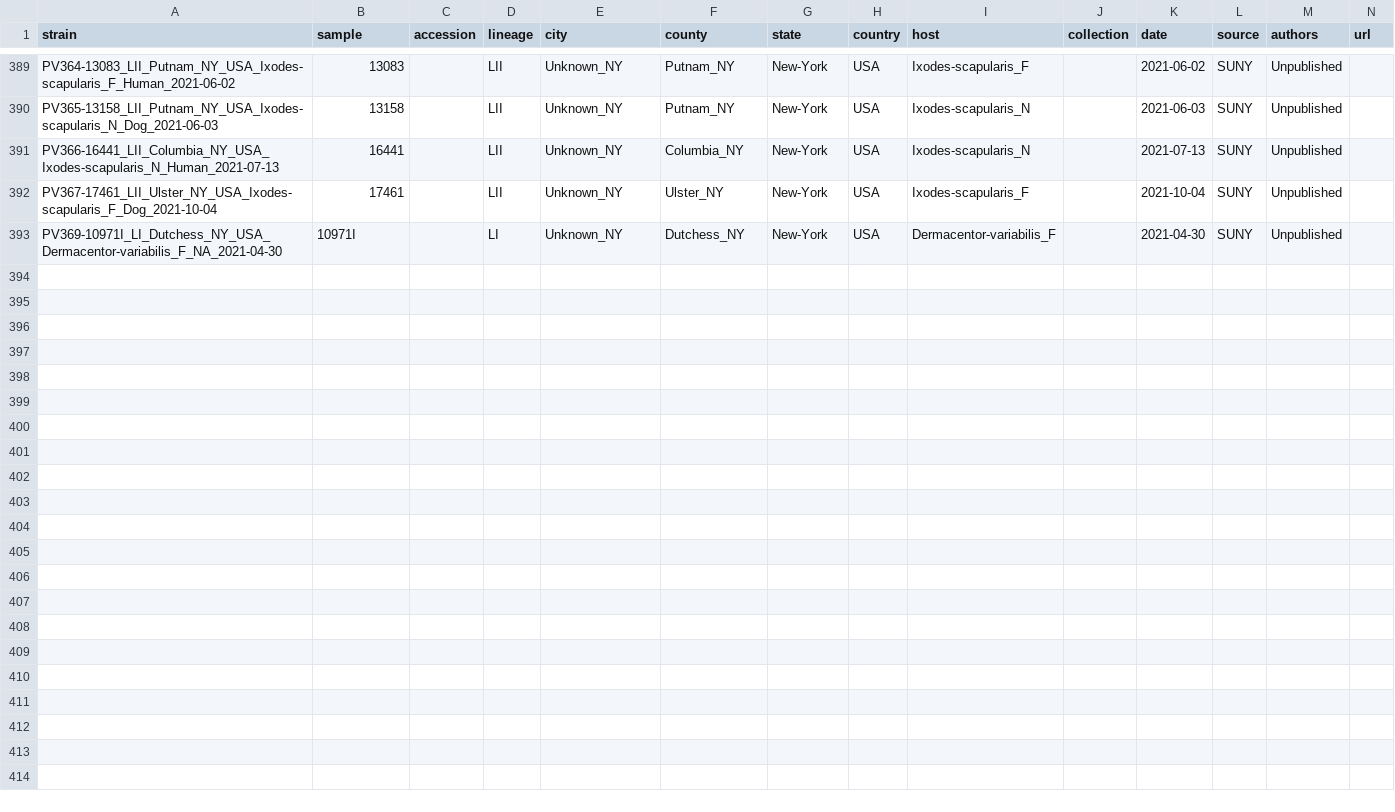
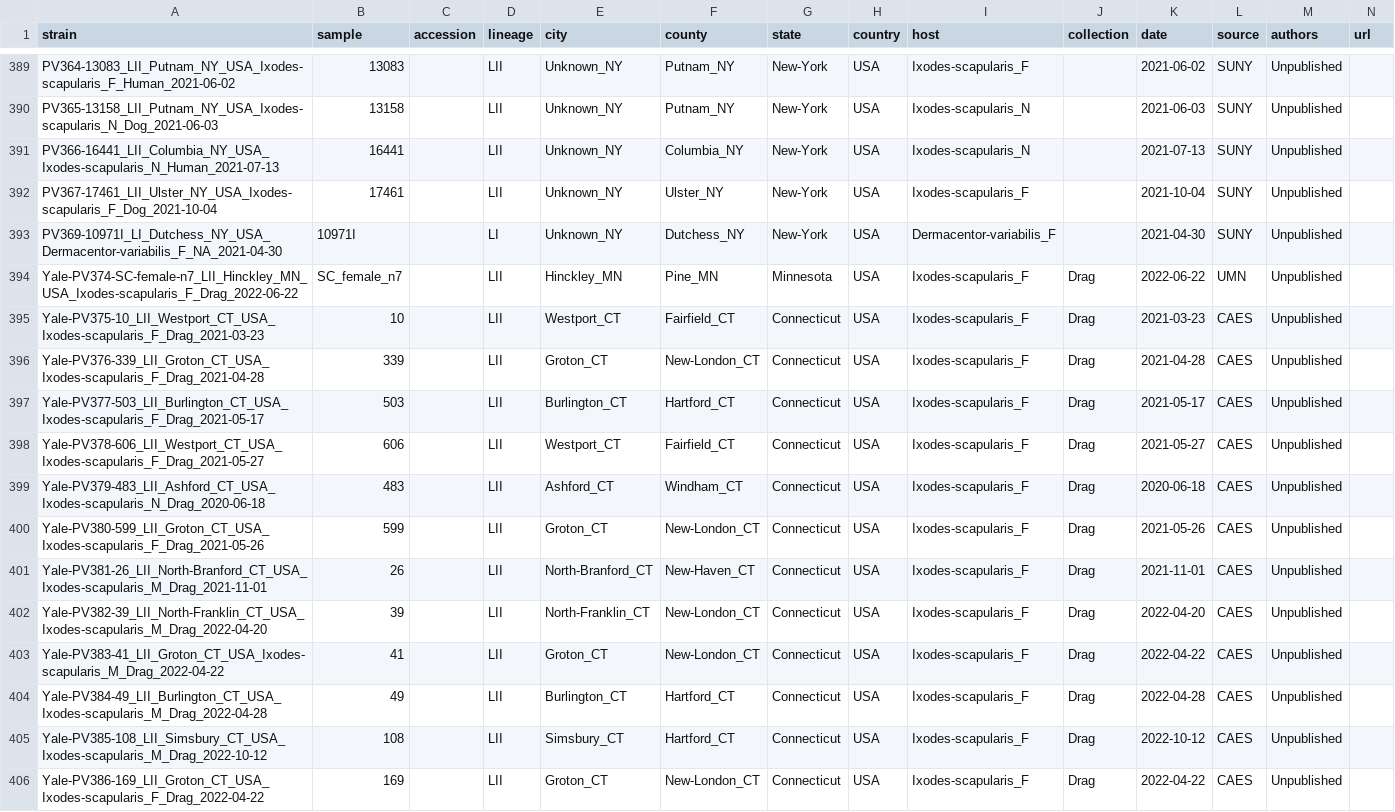
Before and after one commit to grubaughlab/powassan-genomics, a TSV file: auspice/All_config-data/data/metadata.tsv, drawn as a sheet; only a part is shown, gaps mark what is left out; rows hold the shown columns only; the diff names each change by its address in the sheet, - before the commit and + after, or states it on an @@ line.

```diff
--- a/auspice/All_config-data/data/metadata.tsv
+++ b/auspice/All_config-data/data/metadata.tsv
+row 394: Yale-PV374-SC-female-n7_LII_Hinckley_MN_USA_Ixodes-scapularis_F_Drag_2022-06-22 | SC_female_n7 |  | LII | Hinckley_MN | Pine_MN | Minnesota | USA | Ixodes-scapularis_F | Drag | 2022-06-22 | UMN | Unpublished
+row 395: Yale-PV375-10_LII_Westport_CT_USA_Ixodes-scapularis_F_Drag_2021-03-23 | 10 |  | LII | Westport_CT | Fairfield_CT | Connecticut | USA | Ixodes-scapularis_F | Drag | 2021-03-23 | CAES | Unpublished
+row 396: Yale-PV376-339_LII_Groton_CT_USA_Ixodes-scapularis_F_Drag_2021-04-28 | 339 |  | LII | Groton_CT | New-London_CT | Connecticut | USA | Ixodes-scapularis_F | Drag | 2021-04-28 | CAES | Unpublished
+row 397: Yale-PV377-503_LII_Burlington_CT_USA_Ixodes-scapularis_F_Drag_2021-05-17 | 503 |  | LII | Burlington_CT | Hartford_CT | Connecticut | USA | Ixodes-scapularis_F | Drag | 2021-05-17 | CAES | Unpublished
+row 398: Yale-PV378-606_LII_Westport_CT_USA_Ixodes-scapularis_F_Drag_2021-05-27 | 606 |  | LII | Westport_CT | Fairfield_CT | Connecticut | USA | Ixodes-scapularis_F | Drag | 2021-05-27 | CAES | Unpublished
+row 399: Yale-PV379-483_LII_Ashford_CT_USA_Ixodes-scapularis_N_Drag_2020-06-18 | 483 |  | LII | Ashford_CT | Windham_CT | Connecticut | USA | Ixodes-scapularis_F | Drag | 2020-06-18 | CAES | Unpublished
+row 400: Yale-PV380-599_LII_Groton_CT_USA_Ixodes-scapularis_F_Drag_2021-05-26 | 599 |  | LII | Groton_CT | New-London_CT | Connecticut | USA | Ixodes-scapularis_F | Drag | 2021-05-26 | CAES | Unpublished
+row 401: Yale-PV381-26_LII_North-Branford_CT_USA_Ixodes-scapularis_M_Drag_2021-11-01 | 26 |  | LII | North-Branford_CT | New-Haven_CT | Connecticut | USA | Ixodes-scapularis_F | Drag | 2021-11-01 | CAES | Unpublished
+row 402: Yale-PV382-39_LII_North-Franklin_CT_USA_Ixodes-scapularis_M_Drag_2022-04-20 | 39 |  | LII | North-Franklin_CT | New-London_CT | Connecticut | USA | Ixodes-scapularis_F | Drag | 2022-04-20 | CAES | Unpublished
+row 403: Yale-PV383-41_LII_Groton_CT_USA_Ixodes-scapularis_M_Drag_2022-04-22 | 41 |  | LII | Groton_CT | New-London_CT | Connecticut | USA | Ixodes-scapularis_F | Drag | 2022-04-22 | CAES | Unpublished
+row 404: Yale-PV384-49_LII_Burlington_CT_USA_Ixodes-scapularis_M_Drag_2022-04-28 | 49 |  | LII | Burlington_CT | Hartford_CT | Connecticut | USA | Ixodes-scapularis_F | Drag | 2022-04-28 | CAES | Unpublished
+row 405: Yale-PV385-108_LII_Simsbury_CT_USA_Ixodes-scapularis_M_Drag_2022-10-12 | 108 |  | LII | Simsbury_CT | Hartford_CT | Connecticut | USA | Ixodes-scapularis_F | Drag | 2022-10-12 | CAES | Unpublished
+row 406: Yale-PV386-169_LII_Groton_CT_USA_Ixodes-scapularis_F_Drag_2022-04-22 | 169 |  | LII | Groton_CT | New-London_CT | Connecticut | USA | Ixodes-scapularis_F | Drag | 2022-04-22 | CAES | Unpublished
```
Also changed, not shown: 1 other file.
